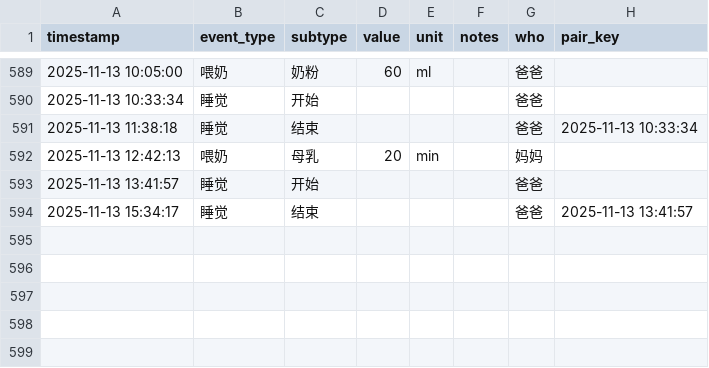
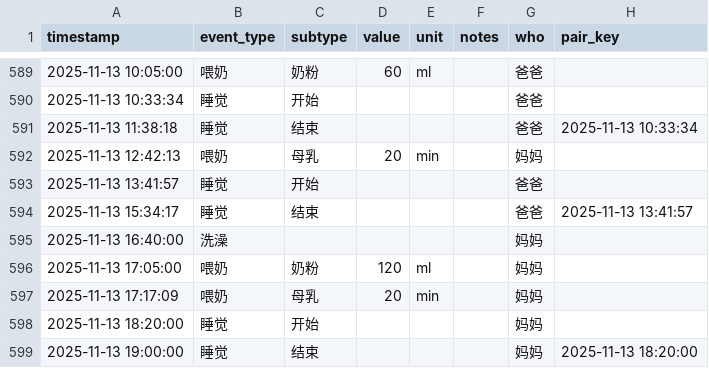
Before and after one commit to LeeAwesome/baby_daily, a CSV file: baby_log.csv, drawn as a sheet; only a part is shown, gaps mark what is left out; the diff names each change by its address in the sheet, - before the commit and + after, or states it on an @@ line.

Commit message:
update via Shortcuts

```diff
--- a/baby_log.csv
+++ b/baby_log.csv
+row 595: 2025-11-13 16:40:00 | 洗澡 |  |  |  |  | 妈妈
+row 596: 2025-11-13 17:05:00 | 喂奶 | 奶粉 | 120 | ml |  | 妈妈
+row 597: 2025-11-13 17:17:09 | 喂奶 | 母乳 | 20 | min |  | 妈妈
+row 598: 2025-11-13 18:20:00 | 睡觉 | 开始 |  |  |  | 妈妈
+row 599: 2025-11-13 19:00:00 | 睡觉 | 结束 |  |  |  | 妈妈 | 2025-11-13 18:20:00
```
